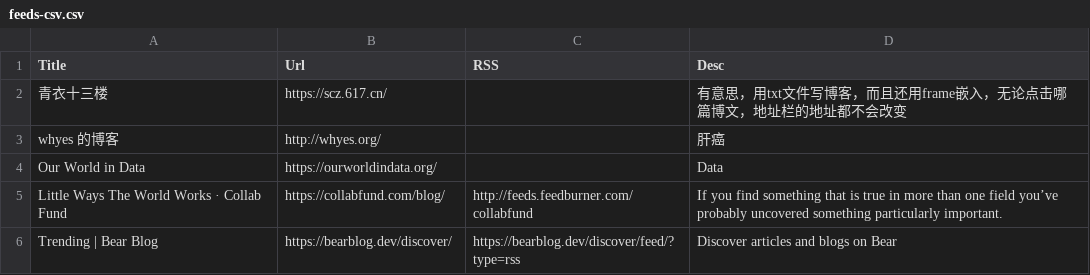
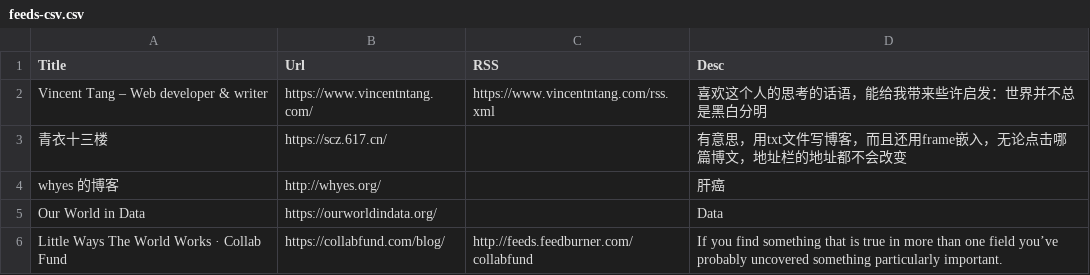
Before and after one commit to tianheg/feed, a CSV file: feeds-csv.csv, drawn as a sheet; only a part is shown; the shorter side is filled out with more unchanged rows; the diff names each change by its address in the sheet, - before the commit and + after, or states it on an @@ line.

Commit message:
Update feeds-csv.csv

```diff
--- a/feeds-csv.csv
+++ b/feeds-csv.csv
+row 2: Vincent Tang – Web developer & writer | https://www.vincentntang.com/ | https://www.vincentntang.com/rss.xml | 喜欢这个人的思考的话语，能给我带来些许启发：世界并不总是黑白分明
```
